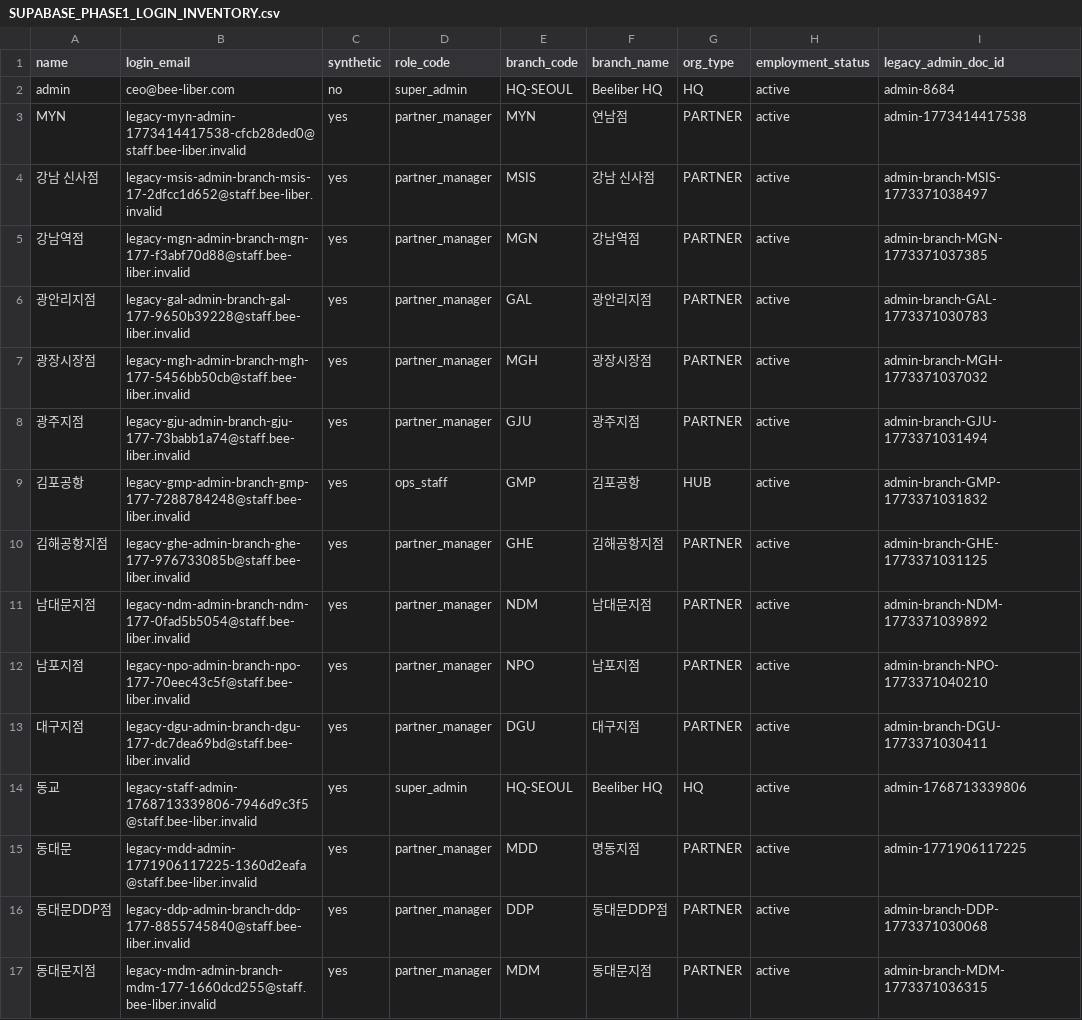
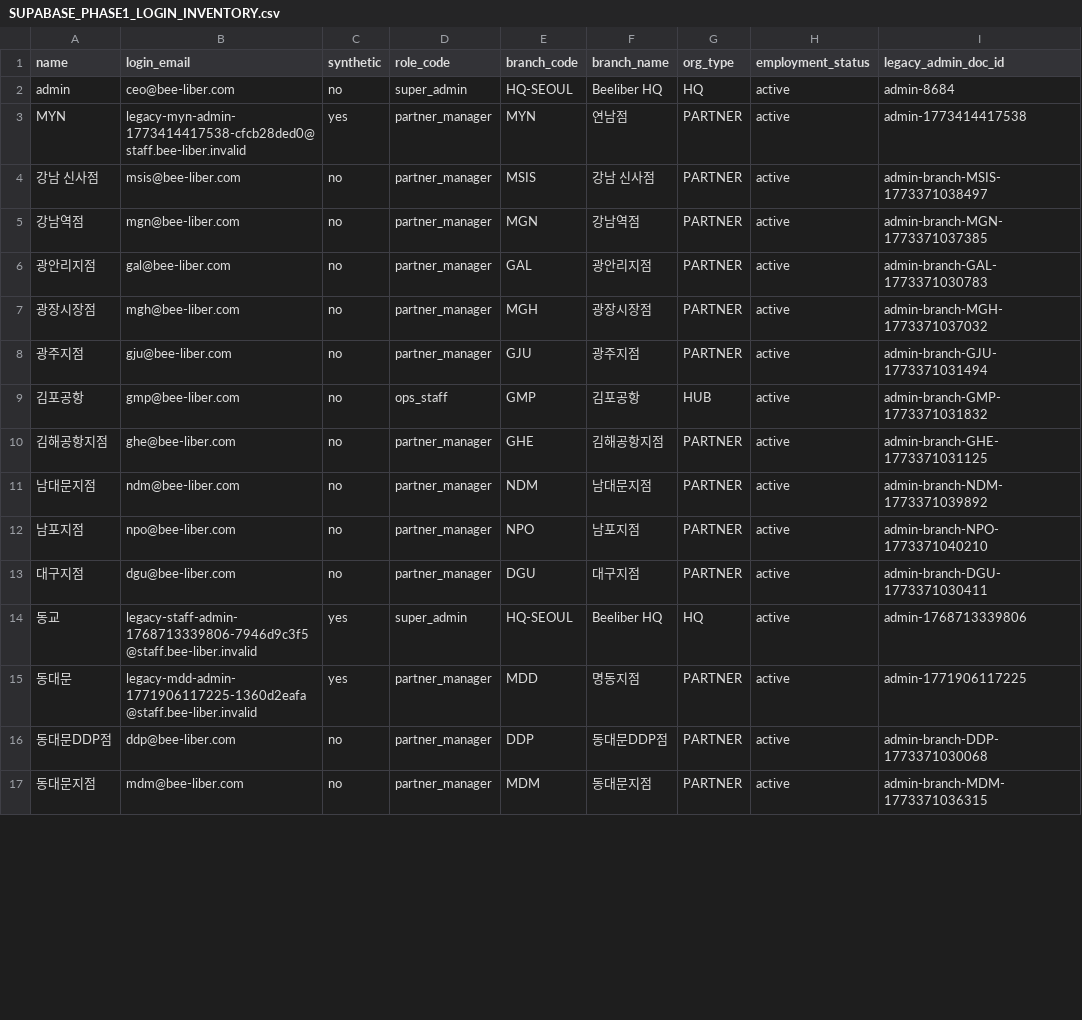
Before and after one commit to hgoodi87-debug/beeui, a CSV file: docs/SUPABASE_PHASE1_LOGIN_INVENTORY.csv, drawn as a sheet; only a part is shown; the diff covers the shown part only.

Commit message:
feat: assign branch login emails

```diff
--- a/docs/SUPABASE_PHASE1_LOGIN_INVENTORY.csv
+++ b/docs/SUPABASE_PHASE1_LOGIN_INVENTORY.csv
@@ -3,15 +3,15 @@ admin,ceo@bee-liber.com,no,super_admin,HQ-SEOUL,Beeliber HQ,HQ,active,admin-8684
 MYN,legacy-myn-admin-1773414417538-cfcb28ded0@staff.bee-liber.invalid,yes,partner_manager,MYN,연남점,PARTNER,active,admin-1773414417538
-강남 신사점,legacy-msis-admin-branch-msis-17-2dfcc1d652@staff.bee-liber.invalid,yes,partner_manager,MSIS,강남 신사점,PARTNER,active,admin-branch-MSIS-1773371038497
-강남역점,legacy-mgn-admin-branch-mgn-177-f3abf70d88@staff.bee-liber.invalid,yes,partner_manager,MGN,강남역점,PARTNER,active,admin-branch-MGN-1773371037385
-광안리지점,legacy-gal-admin-branch-gal-177-9650b39228@staff.bee-liber.invalid,yes,partner_manager,GAL,광안리지점,PARTNER,active,admin-branch-GAL-1773371030783
-광장시장점,legacy-mgh-admin-branch-mgh-177-5456bb50cb@staff.bee-liber.invalid,yes,partner_manager,MGH,광장시장점,PARTNER,active,admin-branch-MGH-1773371037032
-광주지점,legacy-gju-admin-branch-gju-177-73babb1a74@staff.bee-liber.invalid,yes,partner_manager,GJU,광주지점,PARTNER,active,admin-branch-GJU-1773371031494
-김포공항,legacy-gmp-admin-branch-gmp-177-7288784248@staff.bee-liber.invalid,yes,ops_staff,GMP,김포공항,HUB,active,admin-branch-GMP-1773371031832
-김해공항지점,legacy-ghe-admin-branch-ghe-177-976733085b@staff.bee-liber.invalid,yes,partner_manager,GHE,김해공항지점,PARTNER,active,admin-branch-GHE-1773371031125
-남대문지점,legacy-ndm-admin-branch-ndm-177-0fad5b5054@staff.bee-liber.invalid,yes,partner_manager,NDM,남대문지점,PARTNER,active,admin-branch-NDM-1773371039892
-남포지점,legacy-npo-admin-branch-npo-177-70eec43c5f@staff.bee-liber.invalid,yes,partner_manager,NPO,남포지점,PARTNER,active,admin-branch-NPO-1773371040210
-대구지점,legacy-dgu-admin-branch-dgu-177-dc7dea69bd@staff.bee-liber.invalid,yes,partner_manager,DGU,대구지점,PARTNER,active,admin-branch-DGU-1773371030411
+강남 신사점,msis@bee-liber.com,no,partner_manager,MSIS,강남 신사점,PARTNER,active,admin-branch-MSIS-1773371038497
+강남역점,mgn@bee-liber.com,no,partner_manager,MGN,강남역점,PARTNER,active,admin-branch-MGN-1773371037385
+광안리지점,gal@bee-liber.com,no,partner_manager,GAL,광안리지점,PARTNER,active,admin-branch-GAL-1773371030783
+광장시장점,mgh@bee-liber.com,no,partner_manager,MGH,광장시장점,PARTNER,active,admin-branch-MGH-1773371037032
+광주지점,gju@bee-liber.com,no,partner_manager,GJU,광주지점,PARTNER,active,admin-branch-GJU-1773371031494
+김포공항,gmp@bee-liber.com,no,ops_staff,GMP,김포공항,HUB,active,admin-branch-GMP-1773371031832
+김해공항지점,ghe@bee-liber.com,no,partner_manager,GHE,김해공항지점,PARTNER,active,admin-branch-GHE-1773371031125
+남대문지점,ndm@bee-liber.com,no,partner_manager,NDM,남대문지점,PARTNER,active,admin-branch-NDM-1773371039892
+남포지점,npo@bee-liber.com,no,partner_manager,NPO,남포지점,PARTNER,active,admin-branch-NPO-1773371040210
+대구지점,dgu@bee-liber.com,no,partner_manager,DGU,대구지점,PARTNER,active,admin-branch-DGU-1773371030411
 동교,legacy-staff-admin-1768713339806-7946d9c3f5@staff.bee-liber.invalid,yes,super_admin,HQ-SEOUL,Beeliber HQ,HQ,active,admin-1768713339806
 동대문,legacy-mdd-admin-1771906117225-1360d2eafa@staff.bee-liber.invalid,yes,partner_manager,MDD,명동지점,PARTNER,active,admin-1771906117225
-동대문DDP점,legacy-ddp-admin-branch-ddp-177-8855745840@staff.bee-liber.invalid,yes,partner_manager,DDP,동대문DDP점,PARTNER,active,admin-branch-DDP-1773371030068
-동대문지점,legacy-mdm-admin-branch-mdm-177-1660dcd255@staff.bee-liber.invalid,yes,partner_manager,MDM,동대문지점,PARTNER,active,admin-branch-MDM-1773371036315
+동대문DDP점,ddp@bee-liber.com,no,partner_manager,DDP,동대문DDP점,PARTNER,active,admin-branch-DDP-1773371030068
+동대문지점,mdm@bee-liber.com,no,partner_manager,MDM,동대문지점,PARTNER,active,admin-branch-MDM-1773371036315
```
Also changed, not shown: 58 edited cells elsewhere in this file, 3 other files.
